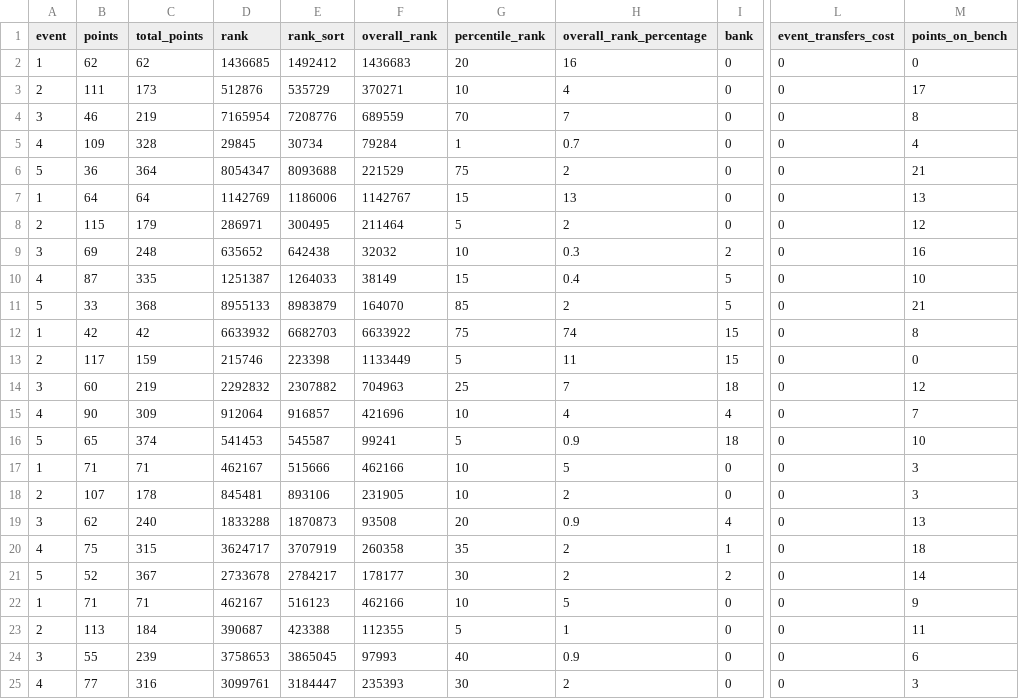
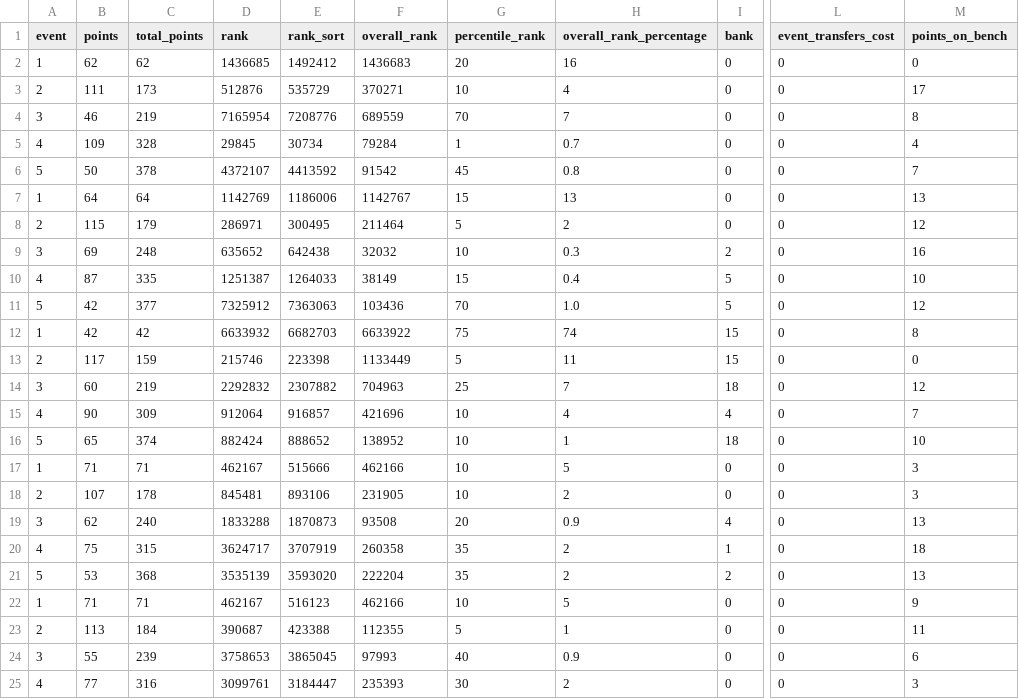
Before and after one commit to fluidraccoon/fpl-jager-crew, a CSV file: data/weekly_scores.csv, drawn as a sheet; only a part is shown, gaps mark what is left out; the diff covers the shown part only; the diff names each change by its address in the sheet, - before the commit and + after, or states it on an @@ line.

```diff
--- a/data/weekly_scores.csv
+++ b/data/weekly_scores.csv
-B6 (points): 36
+B6 (points): 50
-C6 (total_points): 364
+C6 (total_points): 378
-D6 (rank): 8054347
+D6 (rank): 4372107
-E6 (rank_sort): 8093688
+E6 (rank_sort): 4413592
-F6 (overall_rank): 221529
+F6 (overall_rank): 91542
-G6 (percentile_rank): 75
+G6 (percentile_rank): 45
-H6 (overall_rank_percentage): 2
+H6 (overall_rank_percentage): 0.8
-M6 (points_on_bench): 21
+M6 (points_on_bench): 7
-B11 (points): 33
+B11 (points): 42
-C11 (total_points): 368
+C11 (total_points): 377
-D11 (rank): 8955133
+D11 (rank): 7325912
-E11 (rank_sort): 8983879
+E11 (rank_sort): 7363063
-F11 (overall_rank): 164070
+F11 (overall_rank): 103436
-G11 (percentile_rank): 85
+G11 (percentile_rank): 70
-H11 (overall_rank_percentage): 2
+H11 (overall_rank_percentage): 1.0
-M11 (points_on_bench): 21
+M11 (points_on_bench): 12
-D16 (rank): 541453
+D16 (rank): 882424
-E16 (rank_sort): 545587
+E16 (rank_sort): 888652
-F16 (overall_rank): 99241
+F16 (overall_rank): 138952
-G16 (percentile_rank): 5
+G16 (percentile_rank): 10
-H16 (overall_rank_percentage): 0.9
+H16 (overall_rank_percentage): 1
-B21 (points): 52
+B21 (points): 53
-C21 (total_points): 367
+C21 (total_points): 368
-D21 (rank): 2733678
+D21 (rank): 3535139
-E21 (rank_sort): 2784217
+E21 (rank_sort): 3593020
-F21 (overall_rank): 178177
+F21 (overall_rank): 222204
-G21 (percentile_rank): 30
+G21 (percentile_rank): 35
-M21 (points_on_bench): 14
+M21 (points_on_bench): 13
```
Also changed, not shown: 44 edited cells elsewhere in this file, 1 other file.
